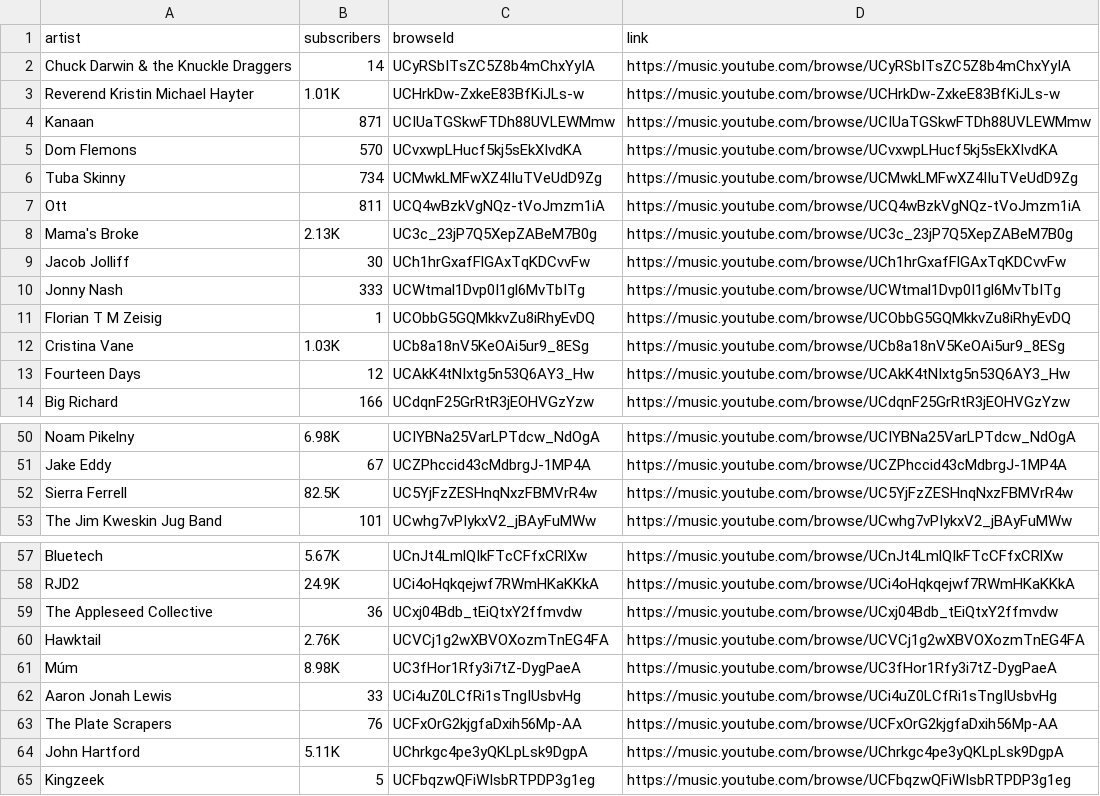
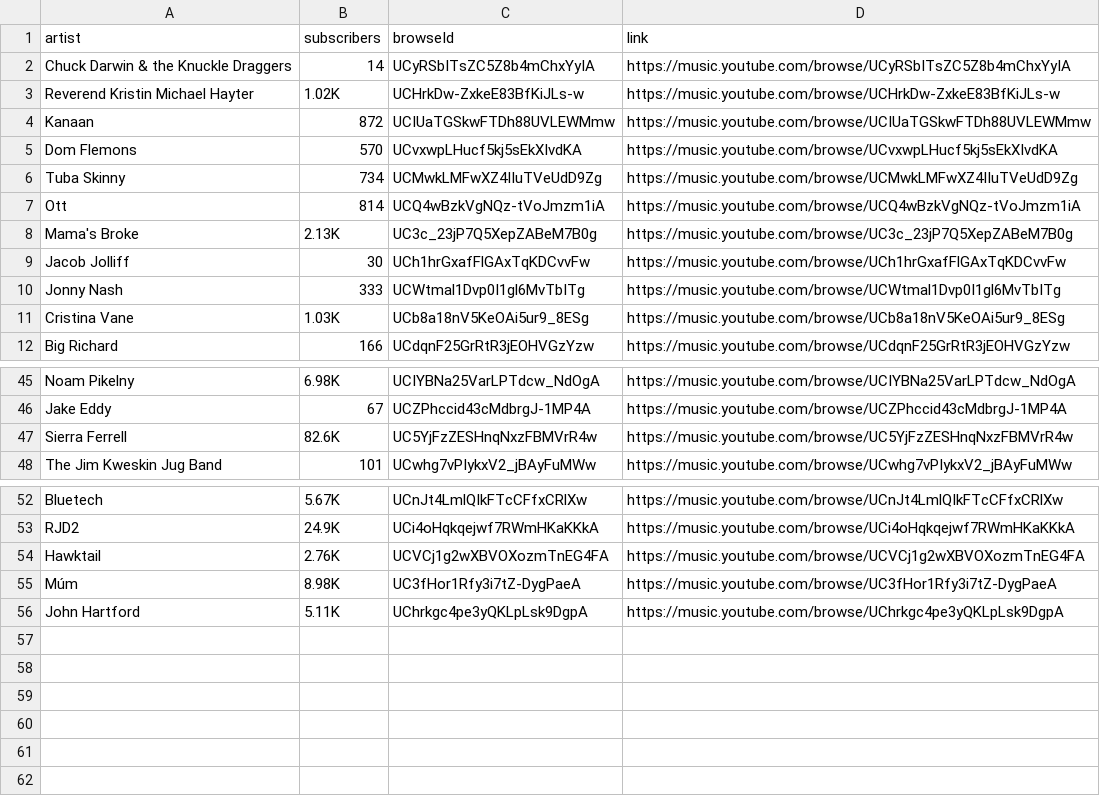
Before and after one commit to jwenerd/ytm-dl, a CSV file: output/subscribed_artists.csv, drawn as a sheet; only a part is shown, gaps mark what is left out; the diff covers the shown part only.

```diff
--- a/output/subscribed_artists.csv
+++ b/output/subscribed_artists.csv
@@ -2,7 +2,7 @@ artist,subscribers,browseId,link
 Chuck Darwin & the Knuckle Draggers,14,UCyRSbITsZC5Z8b4mChxYyIA,https://music.youtube.com/browse/UCyRSbITsZC5Z8b4mChxYyIA
-Reverend Kristin Michael Hayter,1.01K,UCHrkDw-ZxkeE83BfKiJLs-w,https://music.youtube.com/browse/UCHrkDw-ZxkeE83BfKiJLs-w
-Kanaan,871,UCIUaTGSkwFTDh88UVLEWMmw,https://music.youtube.com/browse/UCIUaTGSkwFTDh88UVLEWMmw
+Reverend Kristin Michael Hayter,1.02K,UCHrkDw-ZxkeE83BfKiJLs-w,https://music.youtube.com/browse/UCHrkDw-ZxkeE83BfKiJLs-w
+Kanaan,872,UCIUaTGSkwFTDh88UVLEWMmw,https://music.youtube.com/browse/UCIUaTGSkwFTDh88UVLEWMmw
 Dom Flemons,570,UCvxwpLHucf5kj5sEkXIvdKA,https://music.youtube.com/browse/UCvxwpLHucf5kj5sEkXIvdKA
 Tuba Skinny,734,UCMwkLMFwXZ4IIuTVeUdD9Zg,https://music.youtube.com/browse/UCMwkLMFwXZ4IIuTVeUdD9Zg
-Ott,811,UCQ4wBzkVgNQz-tVoJmzm1iA,https://music.youtube.com/browse/UCQ4wBzkVgNQz-tVoJmzm1iA
+Ott,814,UCQ4wBzkVgNQz-tVoJmzm1iA,https://music.youtube.com/browse/UCQ4wBzkVgNQz-tVoJmzm1iA
 Mama's Broke,2.13K,UC3c_23jP7Q5XepZABeM7B0g,https://music.youtube.com/browse/UC3c_23jP7Q5XepZABeM7B0g
@@ -10,5 +10,3 @@ Jacob Jolliff,30,UCh1hrGxafFlGAxTqKDCvvFw,https://music.youtube.com/browse/UCh1h
 Jonny Nash,333,UCWtmal1Dvp0I1gl6MvTbITg,https://music.youtube.com/browse/UCWtmal1Dvp0I1gl6MvTbITg
-Florian T M Zeisig,1,UCObbG5GQMkkvZu8iRhyEvDQ,https://music.youtube.com/browse/UCObbG5GQMkkvZu8iRhyEvDQ
 Cristina Vane,1.03K,UCb8a18nV5KeOAi5ur9_8ESg,https://music.youtube.com/browse/UCb8a18nV5KeOAi5ur9_8ESg
-Fourteen Days,12,UCAkK4tNIxtg5n53Q6AY3_Hw,https://music.youtube.com/browse/UCAkK4tNIxtg5n53Q6AY3_Hw
 Big Richard,166,UCdqnF25GrRtR3jEOHVGzYzw,https://music.youtube.com/browse/UCdqnF25GrRtR3jEOHVGzYzw
@@ -51,3 +46,3 @@ Noam Pikelny,6.98K,UCIYBNa25VarLPTdcw_NdOgA,https://music.youtube.com/browse/UCI
 Jake Eddy,67,UCZPhccid43cMdbrgJ-1MP4A,https://music.youtube.com/browse/UCZPhccid43cMdbrgJ-1MP4A
-Sierra Ferrell,82.5K,UC5YjFzZESHnqNxzFBMVrR4w,https://music.youtube.com/browse/UC5YjFzZESHnqNxzFBMVrR4w
+Sierra Ferrell,82.6K,UC5YjFzZESHnqNxzFBMVrR4w,https://music.youtube.com/browse/UC5YjFzZESHnqNxzFBMVrR4w
 The Jim Kweskin Jug Band,101,UCwhg7vPIykxV2_jBAyFuMWw,https://music.youtube.com/browse/UCwhg7vPIykxV2_jBAyFuMWw
@@ -58,8 +53,4 @@ Bluetech,5.67K,UCnJt4LmlQIkFTcCFfxCRlXw,https://music.youtube.com/browse/UCnJt4L
 RJD2,24.9K,UCi4oHqkqejwf7RWmHKaKKkA,https://music.youtube.com/browse/UCi4oHqkqejwf7RWmHKaKKkA
-The Appleseed Collective,36,UCxj04Bdb_tEiQtxY2ffmvdw,https://music.youtube.com/browse/UCxj04Bdb_tEiQtxY2ffmvdw
 Hawktail,2.76K,UCVCj1g2wXBVOXozmTnEG4FA,https://music.youtube.com/browse/UCVCj1g2wXBVOXozmTnEG4FA
 Múm,8.98K,UC3fHor1Rfy3i7tZ-DygPaeA,https://music.youtube.com/browse/UC3fHor1Rfy3i7tZ-DygPaeA
-Aaron Jonah Lewis,33,UCi4uZ0LCfRi1sTngIUsbvHg,https://music.youtube.com/browse/UCi4uZ0LCfRi1sTngIUsbvHg
-The Plate Scrapers,76,UCFxOrG2kjgfaDxih56Mp-AA,https://music.youtube.com/browse/UCFxOrG2kjgfaDxih56Mp-AA
 John Hartford,5.11K,UChrkgc4pe3yQKLpLsk9DgpA,https://music.youtube.com/browse/UChrkgc4pe3yQKLpLsk9DgpA
-Kingzeek,5,UCFbqzwQFiWIsbRTPDP3g1eg,https://music.youtube.com/browse/UCFbqzwQFiWIsbRTPDP3g1eg
```
Also changed, not shown: 3 removed rows and 4 edited cells elsewhere in this file, output/library_albums.csv, output/library_artists.csv, 7 other files.
